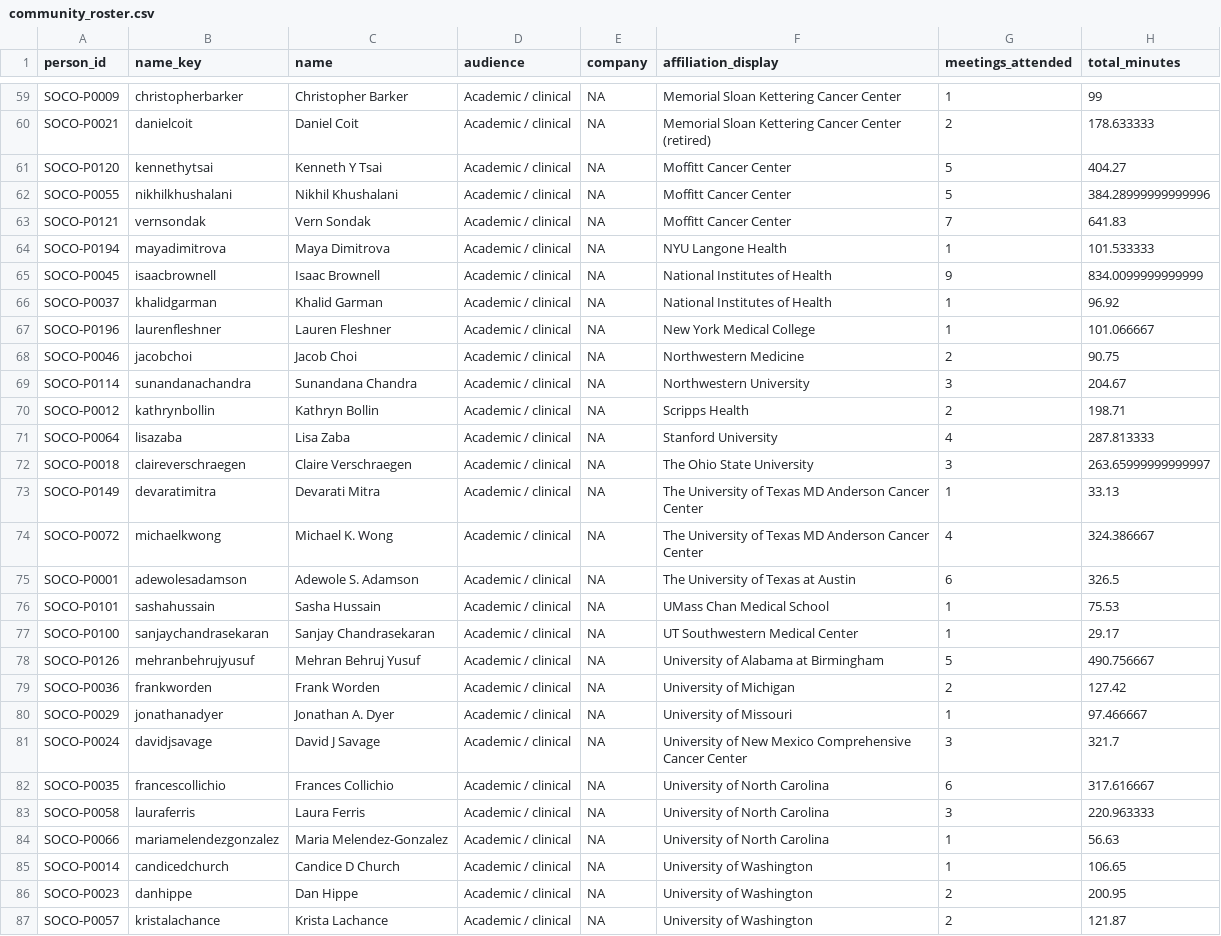
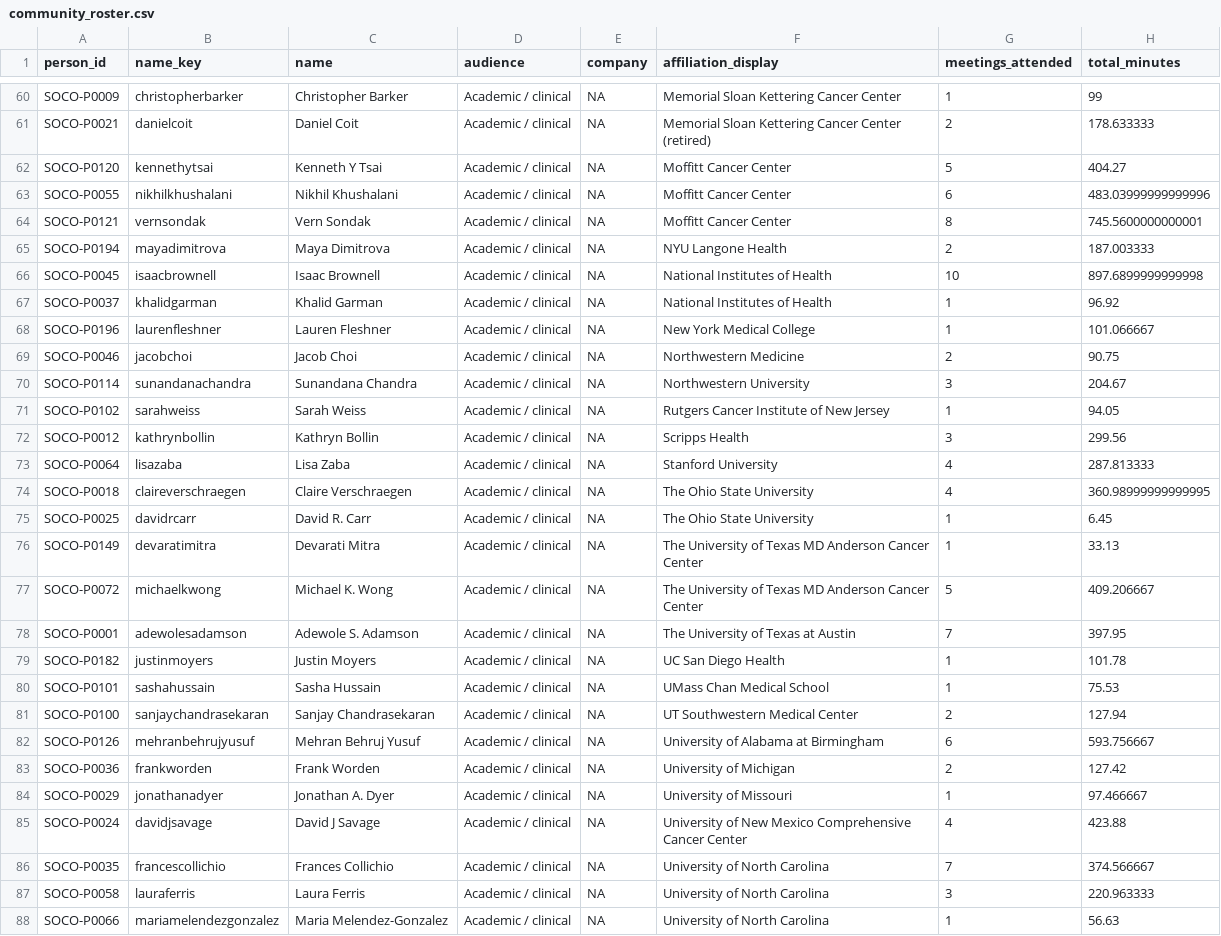
Before and after one commit to DM-Miller/cutaneousoncology, a CSV file: community_highlights/files/community_roster.csv, drawn as a sheet; only a part is shown, gaps mark what is left out; the shorter side is filled out with more unchanged rows; the diff covers the shown part only.

```diff
--- a/community_highlights/files/community_roster.csv
+++ b/community_highlights/files/community_roster.csv
@@ -61,6 +62,6 @@ SOCO-P0021,danielcoit,Daniel Coit,Academic / clinical,NA,Memorial Sloan Ketterin
 SOCO-P0120,kennethytsai,Kenneth Y Tsai,Academic / clinical,NA,Moffitt Cancer Center,5,404.27
-SOCO-P0055,nikhilkhushalani,Nikhil Khushalani,Academic / clinical,NA,Moffitt Cancer Center,5,384.28999999999996
-SOCO-P0121,vernsondak,Vern Sondak,Academic / clinical,NA,Moffitt Cancer Center,7,641.83
-SOCO-P0194,mayadimitrova,Maya Dimitrova,Academic / clinical,NA,NYU Langone Health,1,101.533333
-SOCO-P0045,isaacbrownell,Isaac Brownell,Academic / clinical,NA,National Institutes of Health,9,834.0099999999999
+SOCO-P0055,nikhilkhushalani,Nikhil Khushalani,Academic / clinical,NA,Moffitt Cancer Center,6,483.03999999999996
+SOCO-P0121,vernsondak,Vern Sondak,Academic / clinical,NA,Moffitt Cancer Center,8,745.5600000000001
+SOCO-P0194,mayadimitrova,Maya Dimitrova,Academic / clinical,NA,NYU Langone Health,2,187.003333
+SOCO-P0045,isaacbrownell,Isaac Brownell,Academic / clinical,NA,National Institutes of Health,10,897.6899999999998
 SOCO-P0037,khalidgarman,Khalid Garman,Academic / clinical,NA,National Institutes of Health,1,96.92
@@ -69,15 +70,18 @@ SOCO-P0046,jacobchoi,Jacob Choi,Academic / clinical,NA,Northwestern Medicine,2,9
 SOCO-P0114,sunandanachandra,Sunandana Chandra,Academic / clinical,NA,Northwestern University,3,204.67
-SOCO-P0012,kathrynbollin,Kathryn Bollin,Academic / clinical,NA,Scripps Health,2,198.71
+SOCO-P0102,sarahweiss,Sarah Weiss,Academic / clinical,NA,Rutgers Cancer Institute of New Jersey,1,94.05
+SOCO-P0012,kathrynbollin,Kathryn Bollin,Academic / clinical,NA,Scripps Health,3,299.56
 SOCO-P0064,lisazaba,Lisa Zaba,Academic / clinical,NA,Stanford University,4,287.813333
-SOCO-P0018,claireverschraegen,Claire Verschraegen,Academic / clinical,NA,The Ohio State University,3,263.65999999999997
+SOCO-P0018,claireverschraegen,Claire Verschraegen,Academic / clinical,NA,The Ohio State University,4,360.98999999999995
+SOCO-P0025,davidrcarr,David R. Carr,Academic / clinical,NA,The Ohio State University,1,6.45
 SOCO-P0149,devaratimitra,Devarati Mitra,Academic / clinical,NA,The University of Texas MD Anderson Cancer Center,1,33.13
-SOCO-P0072,michaelkwong,Michael K. Wong,Academic / clinical,NA,The University of Texas MD Anderson Cancer Center,4,324.386667
-SOCO-P0001,adewolesadamson,Adewole S. Adamson,Academic / clinical,NA,The University of Texas at Austin,6,326.5
+SOCO-P0072,michaelkwong,Michael K. Wong,Academic / clinical,NA,The University of Texas MD Anderson Cancer Center,5,409.206667
+SOCO-P0001,adewolesadamson,Adewole S. Adamson,Academic / clinical,NA,The University of Texas at Austin,7,397.95
+SOCO-P0182,justinmoyers,Justin Moyers,Academic / clinical,NA,UC San Diego Health,1,101.78
 SOCO-P0101,sashahussain,Sasha Hussain,Academic / clinical,NA,UMass Chan Medical School,1,75.53
-SOCO-P0100,sanjaychandrasekaran,Sanjay Chandrasekaran,Academic / clinical,NA,UT Southwestern Medical Center,1,29.17
-SOCO-P0126,mehranbehrujyusuf,Mehran Behruj Yusuf,Academic / clinical,NA,University of Alabama at Birmingham,5,490.756667
+SOCO-P0100,sanjaychandrasekaran,Sanjay Chandrasekaran,Academic / clinical,NA,UT Southwestern Medical Center,2,127.94
+SOCO-P0126,mehranbehrujyusuf,Mehran Behruj Yusuf,Academic / clinical,NA,University of Alabama at Birmingham,6,593.756667
 SOCO-P0036,frankworden,Frank Worden,Academic / clinical,NA,University of Michigan,2,127.42
 SOCO-P0029,jonathanadyer,Jonathan A. Dyer,Academic / clinical,NA,University of Missouri,1,97.466667
-SOCO-P0024,davidjsavage,David J Savage,Academic / clinical,NA,University of New Mexico Comprehensive Cancer Center,3,321.7
-SOCO-P0035,francescollichio,Frances Collichio,Academic / clinical,NA,University of North Carolina,6,317.616667
+SOCO-P0024,davidjsavage,David J Savage,Academic / clinical,NA,University of New Mexico Comprehensive Cancer Center,4,423.88
+SOCO-P0035,francescollichio,Frances Collichio,Academic / clinical,NA,University of North Carolina,7,374.566667
 SOCO-P0058,lauraferris,Laura Ferris,Academic / clinical,NA,University of North Carolina,3,220.963333
```
Also changed, not shown: 7 added rows and 36 edited cells elsewhere in this file, community_highlights/files/community_attendance_qc_long.csv, community_highlights/files/community_industry_summary.csv, 25 other files.
